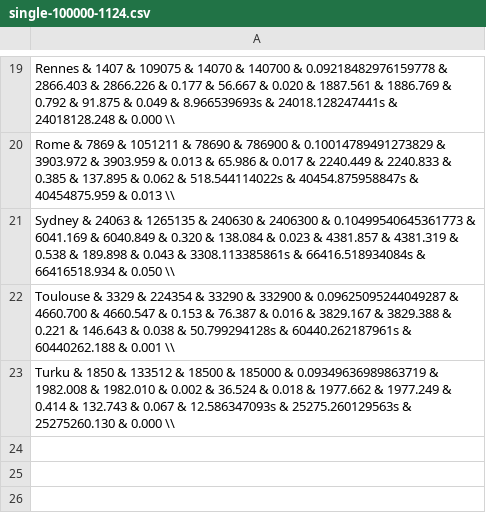
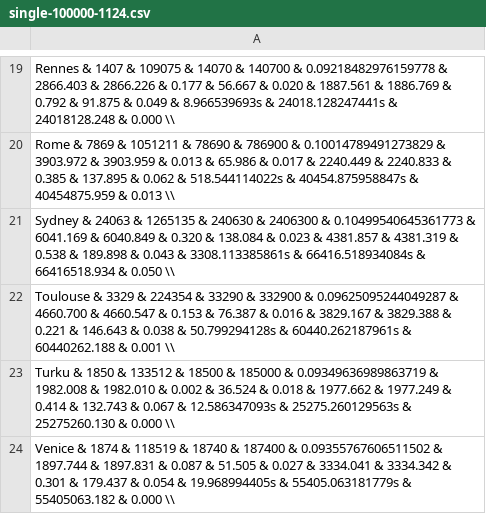
Before and after one commit to massimo-nocentini/PNRRCN4-UrbanMobility, a CSV file: data/transport/single-100000-1124.csv, drawn as a sheet; only a part is shown, gaps mark what is left out.

```diff
--- a/data/transport/single-100000-1124.csv
+++ b/data/transport/single-100000-1124.csv
@@ -23 +23,2 @@ Toulouse & 3329 & 224354 & 33290 & 332900 & 0.09625095244049287 & 4660.700 & 466
 Turku & 1850 & 133512 & 18500 & 185000 & 0.09349636989863719 & 1982.008 & 1982.010 & 0.002 & 36.524 & 0.018 & 1977.662 & 1977.249 & 0.414 & 132.743 & 0.067 & 12.586347093s & 25275.260129563s & 25275260.130 & 0.000 \\
+Venice & 1874 & 118519 & 18740 & 187400 & 0.09355767606511502 & 1897.744 & 1897.831 & 0.087 & 51.505 & 0.027 & 3334.041 & 3334.342 & 0.301 & 179.437 & 0.054 & 19.968994405s & 55405.063181779s & 55405063.182 & 0.000 \\
```
Also changed, not shown: 7 other files.
